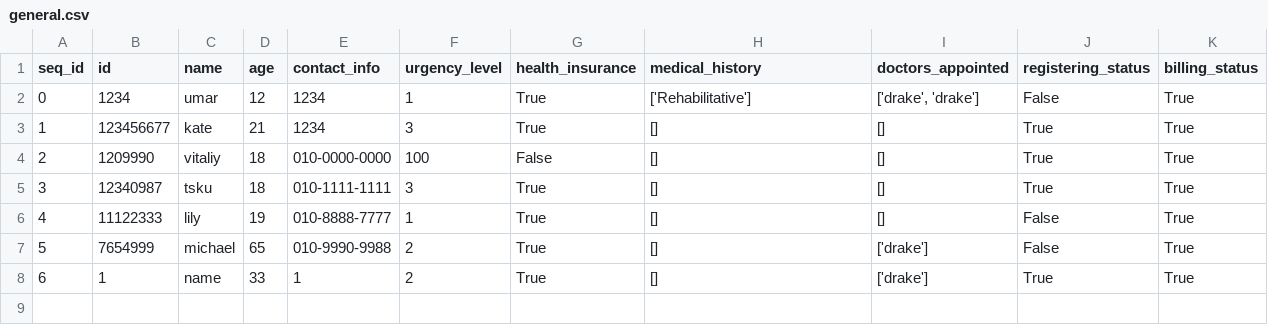
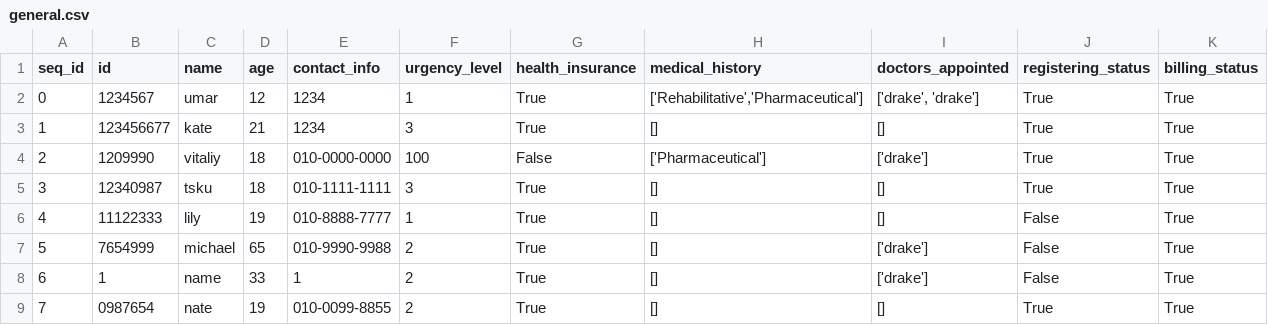
Before and after one commit to Lilytiare/OOP_HOSPITAL, a CSV file: Hospital/Compilation/Data Base/general.csv, drawn as a sheet.

```diff
--- a/Hospital/Compilation/Data Base/general.csv
+++ b/Hospital/Compilation/Data Base/general.csv
@@ -1,5 +1,5 @@
 seq_id,id,name,age,contact_info,urgency_level,health_insurance,medical_history,doctors_appointed,registering_status,billing_status
-0,1234,umar,12,1234,1,True,['Rehabilitative'],"['drake', 'drake']",False,True
+0,1234567,umar,12,1234,1,True,"['Rehabilitative','Pharmaceutical']","['drake', 'drake']",True,True
 1,123456677,kate,21,1234,3,True,[],[],True,True
-2,1209990,vitaliy,18,010-0000-0000,100,False,[],[],True,True
+2,1209990,vitaliy,18,010-0000-0000,100,False,['Pharmaceutical'],['drake'],True,True
 3,12340987,tsku,18,010-1111-1111,3,True,[],[],True,True
@@ -7,2 +7,3 @@ seq_id,id,name,age,contact_info,urgency_level,health_insurance,medical_history,d
 5,7654999,michael,65,010-9990-9988,2,True,[],['drake'],False,True
-6,1,name,33,1,2,True,[],['drake'],True,True
+6,1,name,33,1,2,True,[],['drake'],False,True
+7,0987654,nate,19,010-0099-8855,2,True,[],[],True,True
```
Also changed, not shown: Hospital/Compilation/Data Base/emergency.csv, 12 other files.
